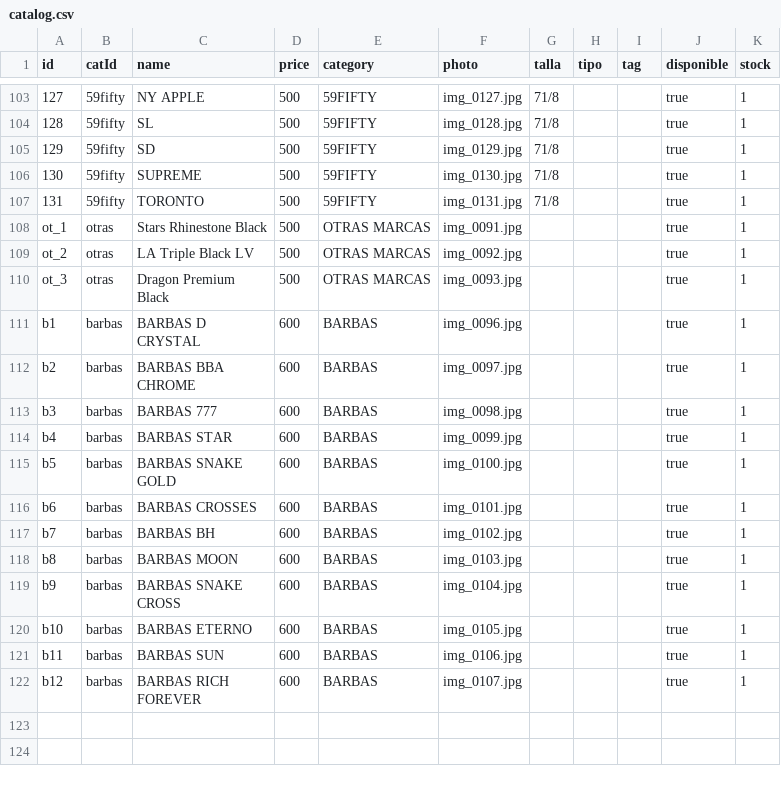
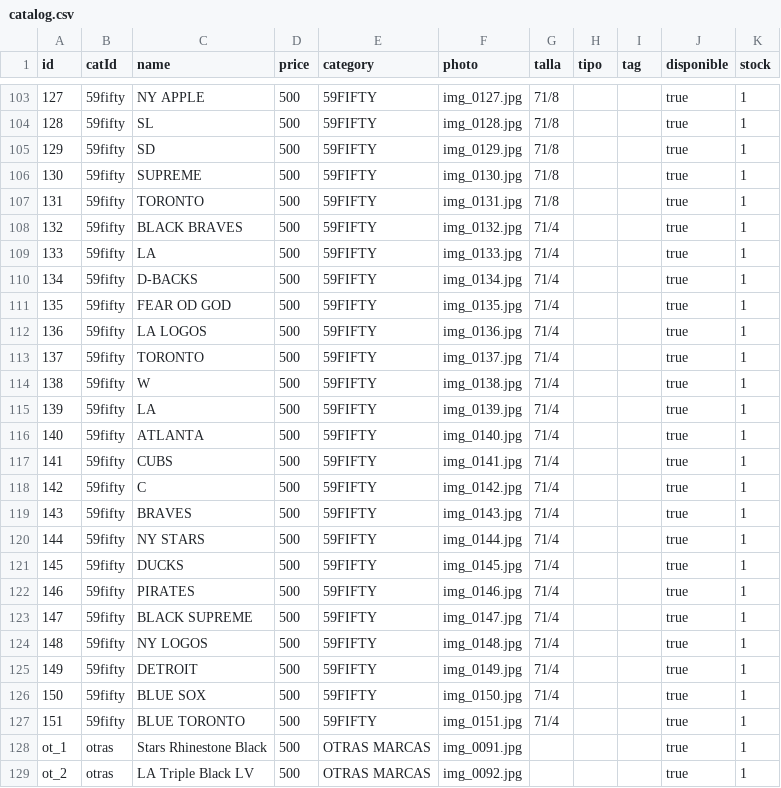
Before and after one commit to desertclub25/desertclub25.github.io, a CSV file: catalog.csv, drawn as a sheet; only a part is shown, gaps mark what is left out; the shorter side is filled out with more unchanged rows; the diff names each change by its address in the sheet, - before the commit and + after, or states it on an @@ line.

Commit message:
Actualizar catálogo desde Admin — 9/11/2026, 9:01:30 p.m.

```diff
--- a/catalog.csv
+++ b/catalog.csv
+row 108: 132 | 59fifty | BLACK BRAVES | 500 | 59FIFTY | img_0132.jpg | 71/4 |  |  | true | 1
+row 109: 133 | 59fifty | LA | 500 | 59FIFTY | img_0133.jpg | 71/4 |  |  | true | 1
+row 110: 134 | 59fifty | D-BACKS | 500 | 59FIFTY | img_0134.jpg | 71/4 |  |  | true | 1
+row 111: 135 | 59fifty | FEAR OD GOD | 500 | 59FIFTY | img_0135.jpg | 71/4 |  |  | true | 1
+row 112: 136 | 59fifty | LA LOGOS | 500 | 59FIFTY | img_0136.jpg | 71/4 |  |  | true | 1
+row 113: 137 | 59fifty | TORONTO | 500 | 59FIFTY | img_0137.jpg | 71/4 |  |  | true | 1
+row 114: 138 | 59fifty | W | 500 | 59FIFTY | img_0138.jpg | 71/4 |  |  | true | 1
+row 115: 139 | 59fifty | LA | 500 | 59FIFTY | img_0139.jpg | 71/4 |  |  | true | 1
+row 116: 140 | 59fifty | ATLANTA | 500 | 59FIFTY | img_0140.jpg | 71/4 |  |  | true | 1
+row 117: 141 | 59fifty | CUBS | 500 | 59FIFTY | img_0141.jpg | 71/4 |  |  | true | 1
+row 118: 142 | 59fifty | C | 500 | 59FIFTY | img_0142.jpg | 71/4 |  |  | true | 1
+row 119: 143 | 59fifty | BRAVES | 500 | 59FIFTY | img_0143.jpg | 71/4 |  |  | true | 1
+row 120: 144 | 59fifty | NY STARS | 500 | 59FIFTY | img_0144.jpg | 71/4 |  |  | true | 1
+row 121: 145 | 59fifty | DUCKS | 500 | 59FIFTY | img_0145.jpg | 71/4 |  |  | true | 1
+row 122: 146 | 59fifty | PIRATES | 500 | 59FIFTY | img_0146.jpg | 71/4 |  |  | true | 1
+row 123: 147 | 59fifty | BLACK SUPREME | 500 | 59FIFTY | img_0147.jpg | 71/4 |  |  | true | 1
+row 124: 148 | 59fifty | NY LOGOS | 500 | 59FIFTY | img_0148.jpg | 71/4 |  |  | true | 1
+row 125: 149 | 59fifty | DETROIT | 500 | 59FIFTY | img_0149.jpg | 71/4 |  |  | true | 1
+row 126: 150 | 59fifty | BLUE SOX | 500 | 59FIFTY | img_0150.jpg | 71/4 |  |  | true | 1
+row 127: 151 | 59fifty | BLUE TORONTO | 500 | 59FIFTY | img_0151.jpg | 71/4 |  |  | true | 1
```
